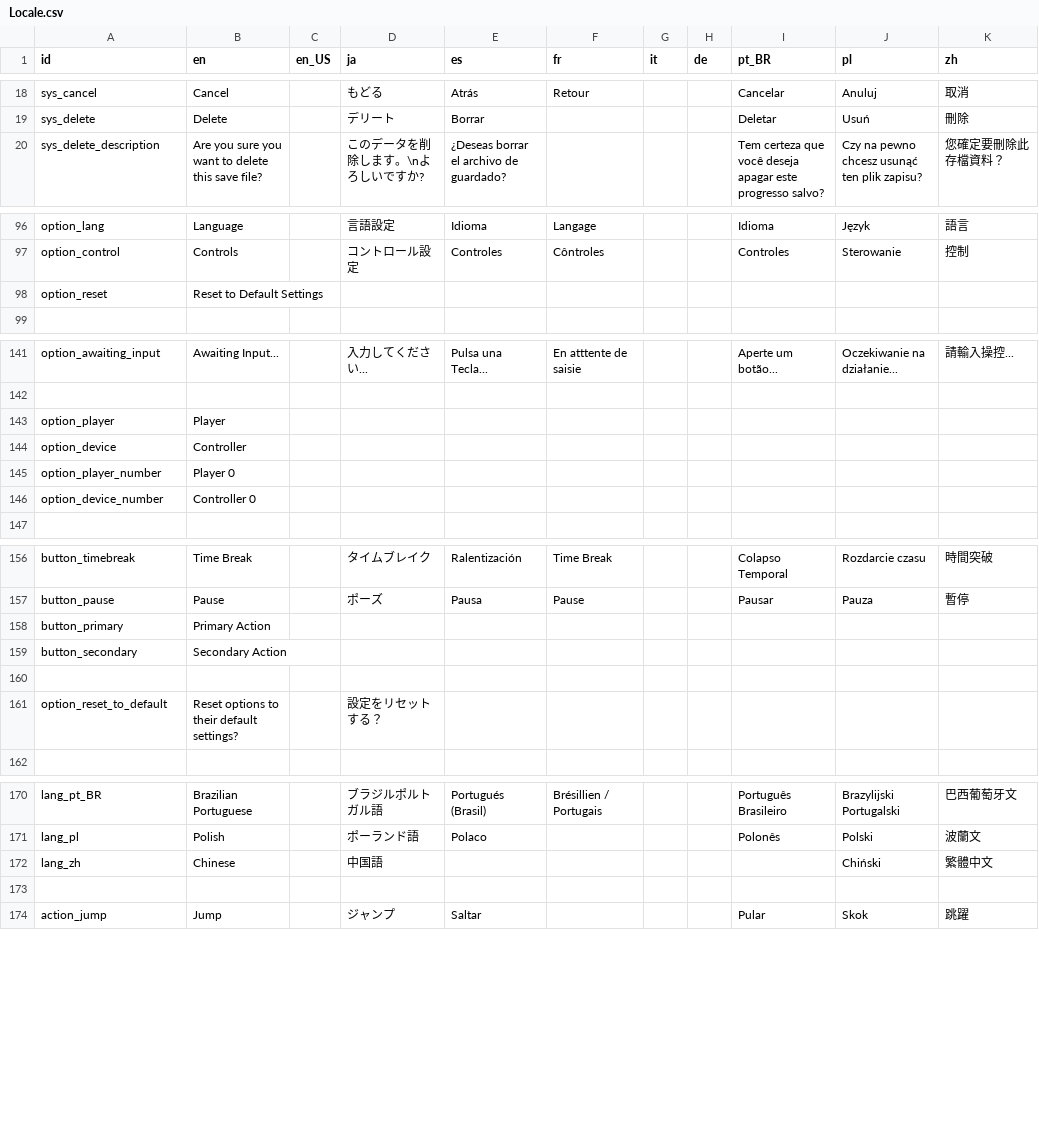
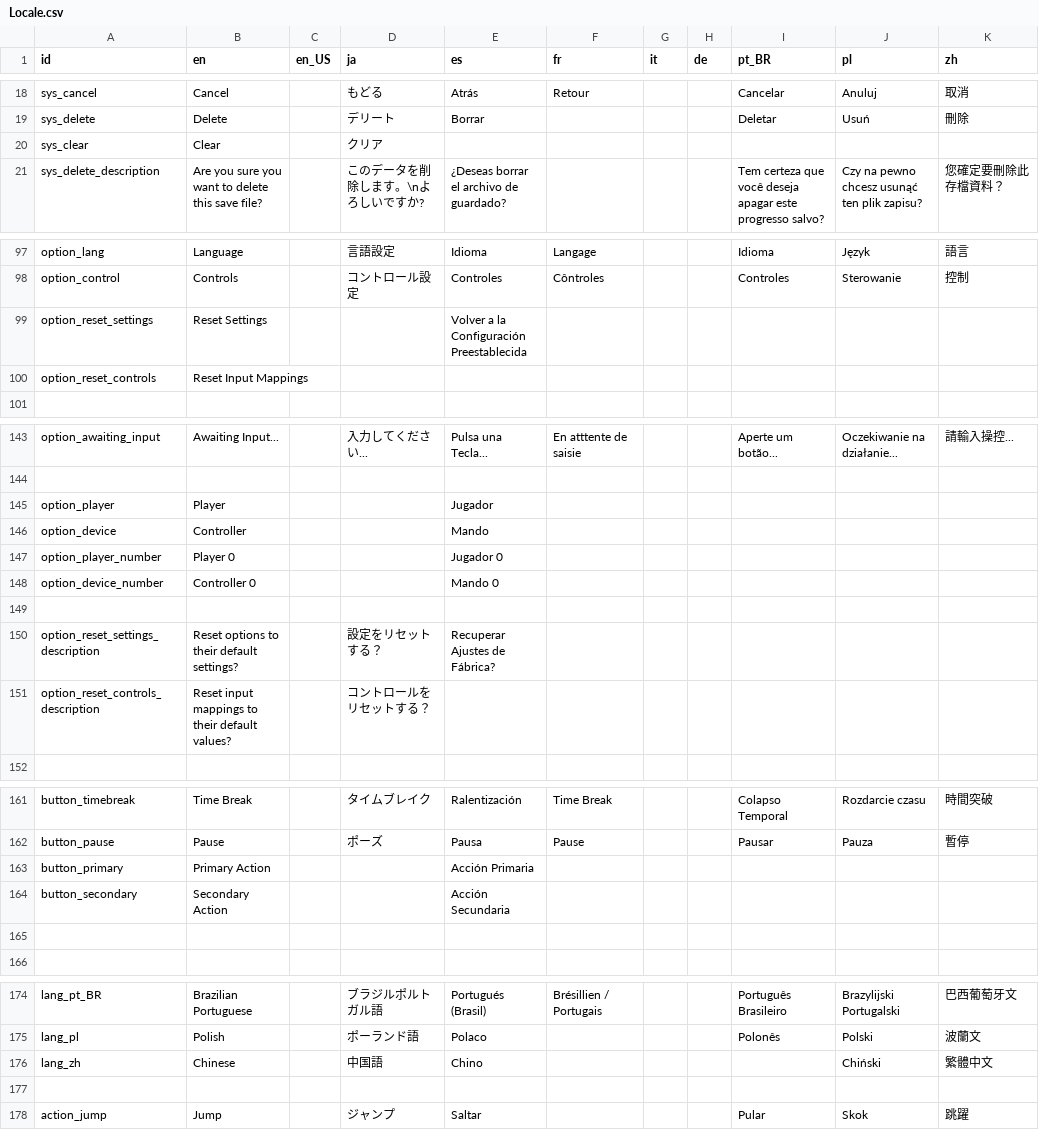
Before and after one commit to Kuma-Boo/project-reignition, a CSV file: Project/locale/Locale.csv, drawn as a sheet; only a part is shown, gaps mark what is left out; the diff covers the shown part only.

Commit message:
Add option to reset controls

```diff
--- a/Project/locale/Locale.csv
+++ b/Project/locale/Locale.csv
@@ -19,2 +19,3 @@ sys_cancel	Cancel		もどる	Atrás	Retour			Cancelar	Anuluj	取消
 sys_delete	Delete		デリート	Borrar				Deletar	Usuń	刪除
+sys_clear	Clear		クリア							
 sys_delete_description	Are you sure you want to delete this save file?		このデータを削除します。\nよろしいですか?	¿Deseas borrar el archivo de guardado?				Tem certeza que você deseja apagar este progresso salvo?	Czy na pewno chcesz usunąć ten plik zapisu?	您確定要刪除此存檔資料？
@@ -97,3 +98,4 @@ option_lang	Language		言語設定	Idioma	Langage			Idioma	Język	語言
 option_control	Controls		コントロール設定	Controles	Côntroles			Controles	Sterowanie	控制
-option_reset	Reset to Default Settings									
+option_reset_settings	Reset Settings			Volver a la Configuración Preestablecida						
+option_reset_controls	Reset Input Mappings									
 										
@@ -142,6 +144,9 @@ option_awaiting_input	Awaiting Input...		入力してください...	Pulsa una T
 										
-option_player	Player									
-option_device	Controller									
-option_player_number	Player 0									
-option_device_number	Controller 0									
+option_player	Player			Jugador						
+option_device	Controller			Mando						
+option_player_number	Player 0			Jugador 0						
+option_device_number	Controller 0			Mando 0						
+										
+option_reset_settings_description	Reset options to their default settings?		設定をリセットする？	Recuperar Ajustes de Fábrica?						
+option_reset_controls_description	Reset input mappings to their default values?		コントロールをリセットする？							
 										
@@ -157,6 +162,5 @@ button_timebreak	Time Break		タイムブレイク	Ralentización	Time Break			C
 button_pause	Pause		ポーズ	Pausa	Pause			Pausar	Pauza	暫停
-button_primary	Primary Action									
-button_secondary	Secondary Action									
+button_primary	Primary Action			Acción Primaria						
+button_secondary	Secondary Action			Acción Secundaria						
 										
-option_reset_to_default	Reset options to their default settings?		設定をリセットする？							
 										
@@ -171,3 +175,3 @@ lang_pt_BR	Brazilian Portuguese		ブラジルポルトガル語	Portugués (Bras
 lang_pl	Polish		ポーランド語	Polaco				Polonês	Polski	波蘭文
-lang_zh	Chinese		中国語						Chiński	繁體中文
+lang_zh	Chinese		中国語	Chino					Chiński	繁體中文
 										
```
Also changed, not shown: 2 edited cells elsewhere in this file, 4 other files.
